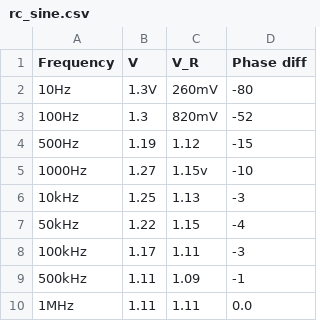
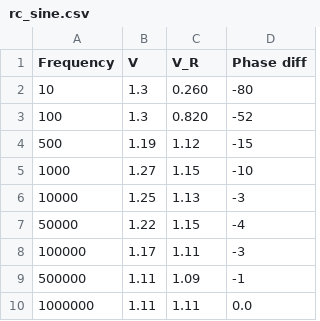
Before and after one commit to pankaj9um/PHY224, a CSV file: lab7/data/rc_sine.csv, drawn as a sheet.

```diff
--- a/lab7/data/rc_sine.csv
+++ b/lab7/data/rc_sine.csv
@@ -1,10 +1,10 @@
 Frequency, V, V_R, Phase diff
-10Hz, 1.3V, 260mV, -80
-100Hz, 1.3, 820mV, -52
-500Hz, 1.19, 1.12, -15
-1000Hz, 1.27, 1.15v, -10
-10kHz, 1.25, 1.13, -3
-50kHz, 1.22, 1.15, -4
-100kHz, 1.17, 1.11, -3
-500kHz, 1.11, 1.09, -1
-1MHz, 1.11, 1.11, 0.0
+10, 1.3, 0.260, -80
+100, 1.3, 0.820, -52
+500, 1.19, 1.12, -15
+1000, 1.27, 1.15, -10
+10000, 1.25, 1.13, -3
+50000, 1.22, 1.15, -4
+100000, 1.17, 1.11, -3
+500000, 1.11, 1.09, -1
+1000000, 1.11, 1.11, 0.0
```
Also changed, not shown: lab7/data/lcr_sine.csv, lab7/data/lr_sine.csv, 16 other files.
